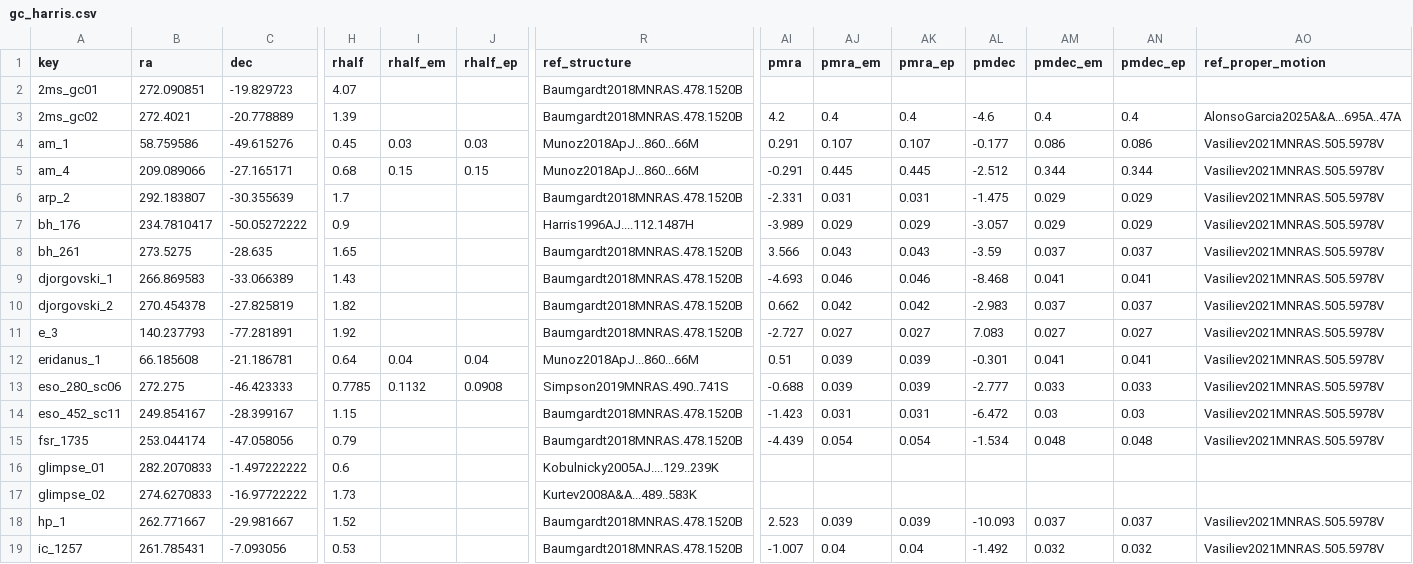
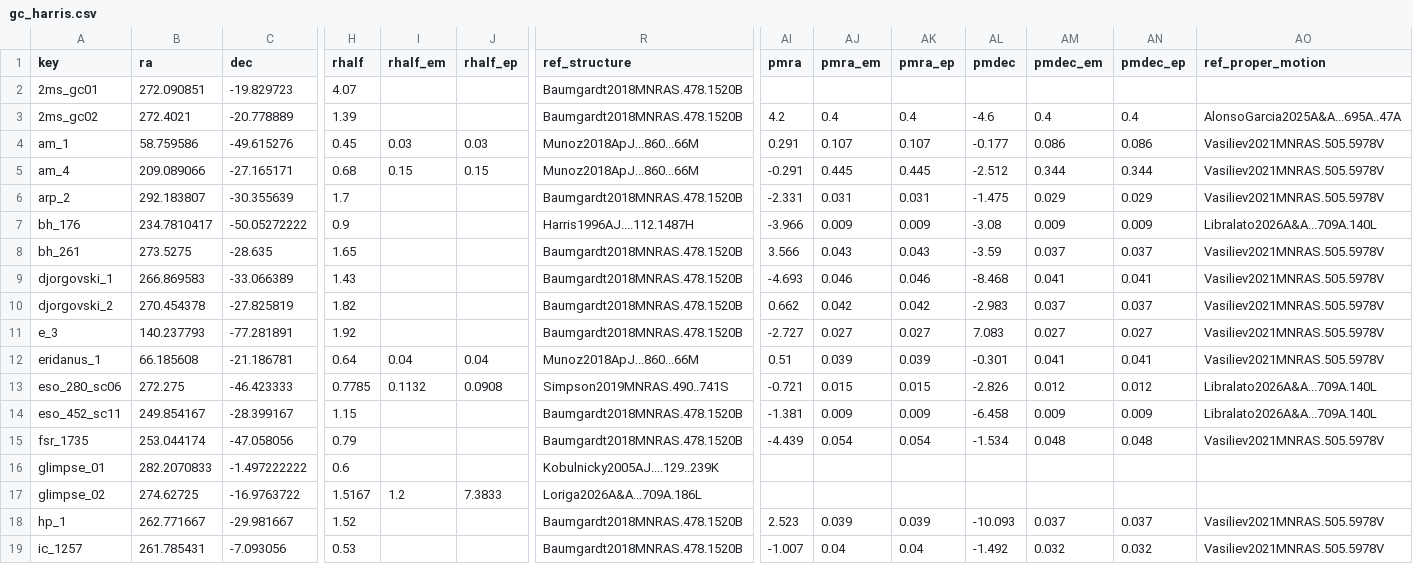
Before and after one commit to apace7/local_volume_database, a CSV file: data/gc_harris.csv, drawn as a sheet; only a part is shown, gaps mark what is left out; the diff covers the shown part only; the diff names each change by its address in the sheet, - before the commit and + after, or states it on an @@ line.

```diff
--- a/data/gc_harris.csv
+++ b/data/gc_harris.csv
-AI7 (pmra): -3.989
+AI7 (pmra): -3.966
-AJ7 (pmra_em): 0.029
+AJ7 (pmra_em): 0.009
-AK7 (pmra_ep): 0.029
+AK7 (pmra_ep): 0.009
-AL7 (pmdec): -3.057
+AL7 (pmdec): -3.08
-AM7 (pmdec_em): 0.029
+AM7 (pmdec_em): 0.009
-AN7 (pmdec_ep): 0.029
+AN7 (pmdec_ep): 0.009
-AO7 (ref_proper_motion): Vasiliev2021MNRAS.505.5978V
+AO7 (ref_proper_motion): Libralato2026A&A...709A.140L
-AI13 (pmra): -0.688
+AI13 (pmra): -0.721
-AJ13 (pmra_em): 0.039
+AJ13 (pmra_em): 0.015
-AK13 (pmra_ep): 0.039
+AK13 (pmra_ep): 0.015
-AL13 (pmdec): -2.777
+AL13 (pmdec): -2.826
-AM13 (pmdec_em): 0.033
+AM13 (pmdec_em): 0.012
-AN13 (pmdec_ep): 0.033
+AN13 (pmdec_ep): 0.012
-AO13:AO14 (ref_proper_motion): Vasiliev2021MNRAS.505.5978V
+AO13:AO14 (ref_proper_motion): Libralato2026A&A...709A.140L
-AI14 (pmra): -1.423
+AI14 (pmra): -1.381
-AJ14 (pmra_em): 0.031
+AJ14 (pmra_em): 0.009
-AK14 (pmra_ep): 0.031
+AK14 (pmra_ep): 0.009
-AL14 (pmdec): -6.472
+AL14 (pmdec): -6.458
-AM14 (pmdec_em): 0.03
+AM14 (pmdec_em): 0.009
-AN14 (pmdec_ep): 0.03
+AN14 (pmdec_ep): 0.009
-B17 (ra): 274.6270833
+B17 (ra): 274.62725
-C17 (dec): -16.97722222
+C17 (dec): -16.9763722
-H17 (rhalf): 1.73
+H17 (rhalf): 1.5167
-I17 (rhalf_em): (empty)
+I17 (rhalf_em): 1.2
-J17 (rhalf_ep): (empty)
+J17 (rhalf_ep): 7.3833
-R17 (ref_structure): Kurtev2008A&A...489..583K
+R17 (ref_structure): Loriga2026A&A...709A.186L
```
Also changed, not shown: 89 edited cells elsewhere in this file, data/dwarf_all.csv, data/dwarf_m31.csv, 5 other files.
